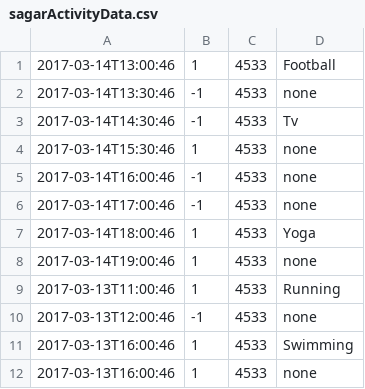
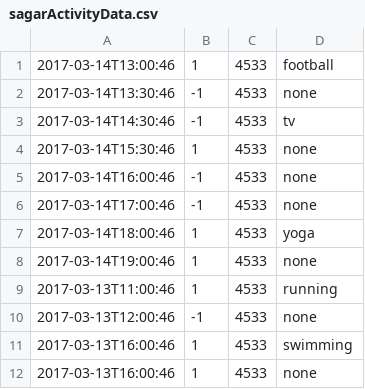
Before and after one commit to timkchan/Hotei, a CSV file: Hotei/Hotei/sagarActivityData.csv, drawn as a sheet.

Commit message:
Sagar 2.0 Library

```diff
--- a/Hotei/Hotei/sagarActivityData.csv
+++ b/Hotei/Hotei/sagarActivityData.csv
@@ -1,4 +1,4 @@
-2017-03-14T13:00:46	1	4533	Football
+2017-03-14T13:00:46	1	4533	football
 2017-03-14T13:30:46	-1	4533	none
-2017-03-14T14:30:46	-1	4533	Tv
+2017-03-14T14:30:46	-1	4533	tv
 2017-03-14T15:30:46	1	4533	none
@@ -6,7 +6,7 @@
 2017-03-14T17:00:46	-1	4533	none
-2017-03-14T18:00:46	1	4533	Yoga
+2017-03-14T18:00:46	1	4533	yoga
 2017-03-14T19:00:46	1	4533	none
-2017-03-13T11:00:46	1	4533	Running
+2017-03-13T11:00:46	1	4533	running
 2017-03-13T12:00:46	-1	4533	none
-2017-03-13T16:00:46	1	4533	Swimming
+2017-03-13T16:00:46	1	4533	swimming
 2017-03-13T16:00:46	1	4533	none
```
Also changed, not shown: 3 other files.
